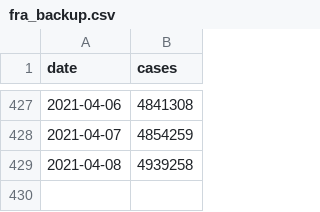
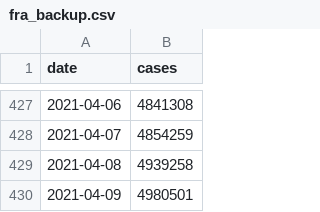
Before and after one commit to CleHou/COVID19, a CSV file: data/raw/covid_data/fra/fra_backup.csv, drawn as a sheet; only a part is shown, gaps mark what is left out.

Commit message:
Update fra_backup.csv

```diff
--- a/data/raw/covid_data/fra/fra_backup.csv
+++ b/data/raw/covid_data/fra/fra_backup.csv
@@ -429 +429,2 @@ date,cases
 2021-04-08,4939258
+2021-04-09,4980501
```
